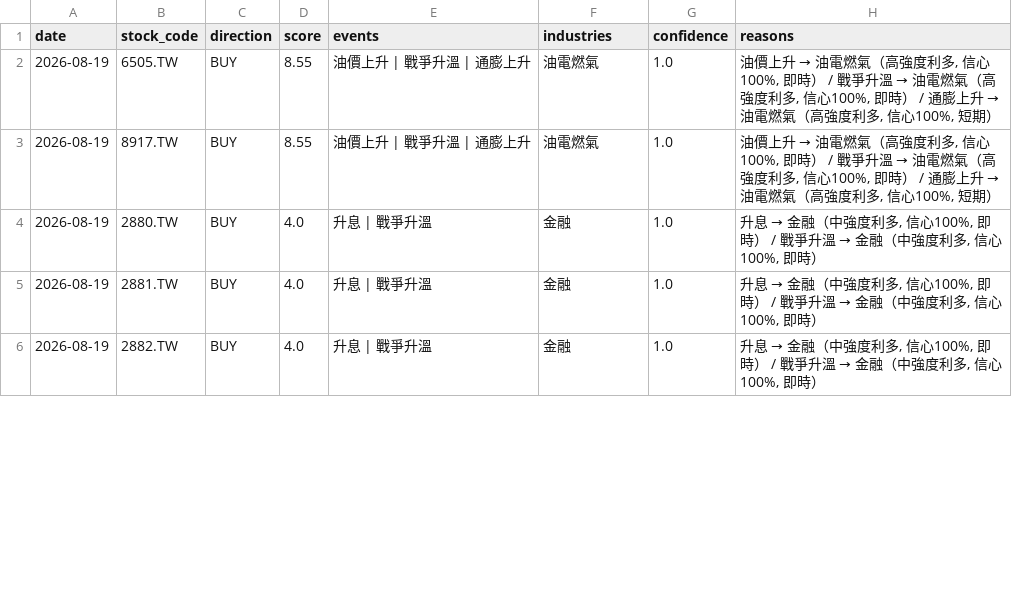
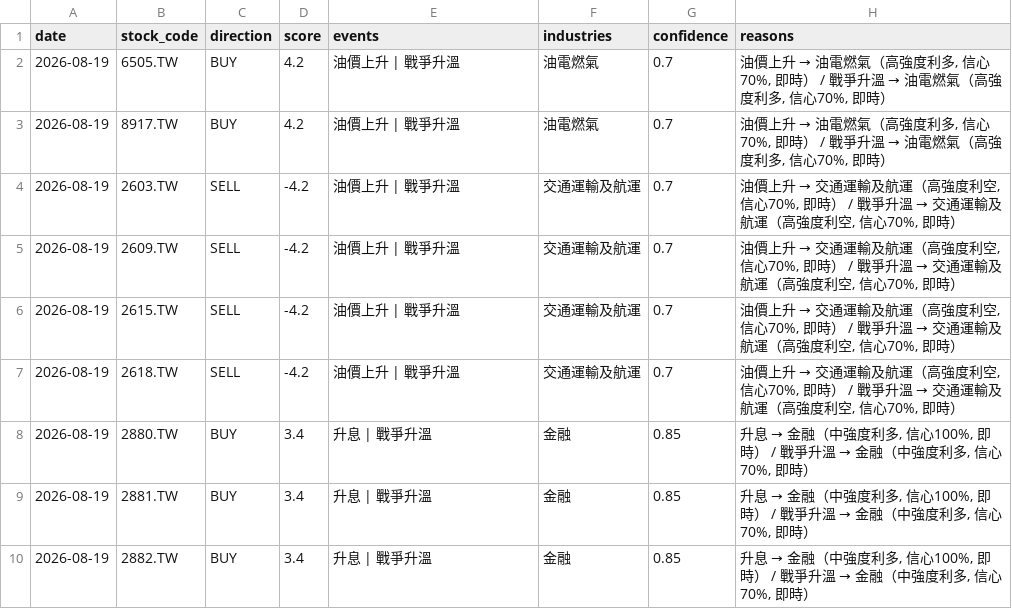
Before and after one commit to possible1397/Stock_event, a CSV file: output/signal_20260819.csv, drawn as a sheet; only a part is shown; the diff covers the shown part only.

```diff
--- a/output/signal_20260819.csv
+++ b/output/signal_20260819.csv
@@ -1,6 +1,10 @@
 date,stock_code,direction,score,events,industries,confidence,reasons
-2026-08-19,6505.TW,BUY,8.55,油價上升 | 戰爭升溫 | 通膨上升,油電燃氣,1.0,"油價上升 → 油電燃氣（高強度利多, 信心100%, 即時） / 戰爭升溫 → 油電燃氣（高強度利多, 信心100%, 即時） / 通膨上升 → 油電燃氣（高強度利多, 信心100%, 短期）"
-2026-08-19,8917.TW,BUY,8.55,油價上升 | 戰爭升溫 | 通膨上升,油電燃氣,1.0,"油價上升 → 油電燃氣（高強度利多, 信心100%, 即時） / 戰爭升溫 → 油電燃氣（高強度利多, 信心100%, 即時） / 通膨上升 → 油電燃氣（高強度利多, 信心100%, 短期）"
-2026-08-19,2880.TW,BUY,4.0,升息 | 戰爭升溫,金融,1.0,"升息 → 金融（中強度利多, 信心100%, 即時） / 戰爭升溫 → 金融（中強度利多, 信心100%, 即時）"
-2026-08-19,2881.TW,BUY,4.0,升息 | 戰爭升溫,金融,1.0,"升息 → 金融（中強度利多, 信心100%, 即時） / 戰爭升溫 → 金融（中強度利多, 信心100%, 即時）"
-2026-08-19,2882.TW,BUY,4.0,升息 | 戰爭升溫,金融,1.0,"升息 → 金融（中強度利多, 信心100%, 即時） / 戰爭升溫 → 金融（中強度利多, 信心100%, 即時）"
+2026-08-19,6505.TW,BUY,4.2,油價上升 | 戰爭升溫,油電燃氣,0.7,"油價上升 → 油電燃氣（高強度利多, 信心70%, 即時） / 戰爭升溫 → 油電燃氣（高強度利多, 信心70%, 即時）"
+2026-08-19,8917.TW,BUY,4.2,油價上升 | 戰爭升溫,油電燃氣,0.7,"油價上升 → 油電燃氣（高強度利多, 信心70%, 即時） / 戰爭升溫 → 油電燃氣（高強度利多, 信心70%, 即時）"
+2026-08-19,2603.TW,SELL,-4.2,油價上升 | 戰爭升溫,交通運輸及航運,0.7,"油價上升 → 交通運輸及航運（高強度利空, 信心70%, 即時） / 戰爭升溫 → 交通運輸及航運（高強度利空, 信心70%, 即時）"
+2026-08-19,2609.TW,SELL,-4.2,油價上升 | 戰爭升溫,交通運輸及航運,0.7,"油價上升 → 交通運輸及航運（高強度利空, 信心70%, 即時） / 戰爭升溫 → 交通運輸及航運（高強度利空, 信心70%, 即時）"
+2026-08-19,2615.TW,SELL,-4.2,油價上升 | 戰爭升溫,交通運輸及航運,0.7,"油價上升 → 交通運輸及航運（高強度利空, 信心70%, 即時） / 戰爭升溫 → 交通運輸及航運（高強度利空, 信心70%, 即時）"
+2026-08-19,2618.TW,SELL,-4.2,油價上升 | 戰爭升溫,交通運輸及航運,0.7,"油價上升 → 交通運輸及航運（高強度利空, 信心70%, 即時） / 戰爭升溫 → 交通運輸及航運（高強度利空, 信心70%, 即時）"
+2026-08-19,2880.TW,BUY,3.4,升息 | 戰爭升溫,金融,0.85,"升息 → 金融（中強度利多, 信心100%, 即時） / 戰爭升溫 → 金融（中強度利多, 信心70%, 即時）"
+2026-08-19,2881.TW,BUY,3.4,升息 | 戰爭升溫,金融,0.85,"升息 → 金融（中強度利多, 信心100%, 即時） / 戰爭升溫 → 金融（中強度利多, 信心70%, 即時）"
+2026-08-19,2882.TW,BUY,3.4,升息 | 戰爭升溫,金融,0.85,"升息 → 金融（中強度利多, 信心100%, 即時） / 戰爭升溫 → 金融（中強度利多, 信心70%, 即時）"
```
Also changed, not shown: 5 added rows, 9 removed rows and 30 edited cells elsewhere in this file, 4 other files.
